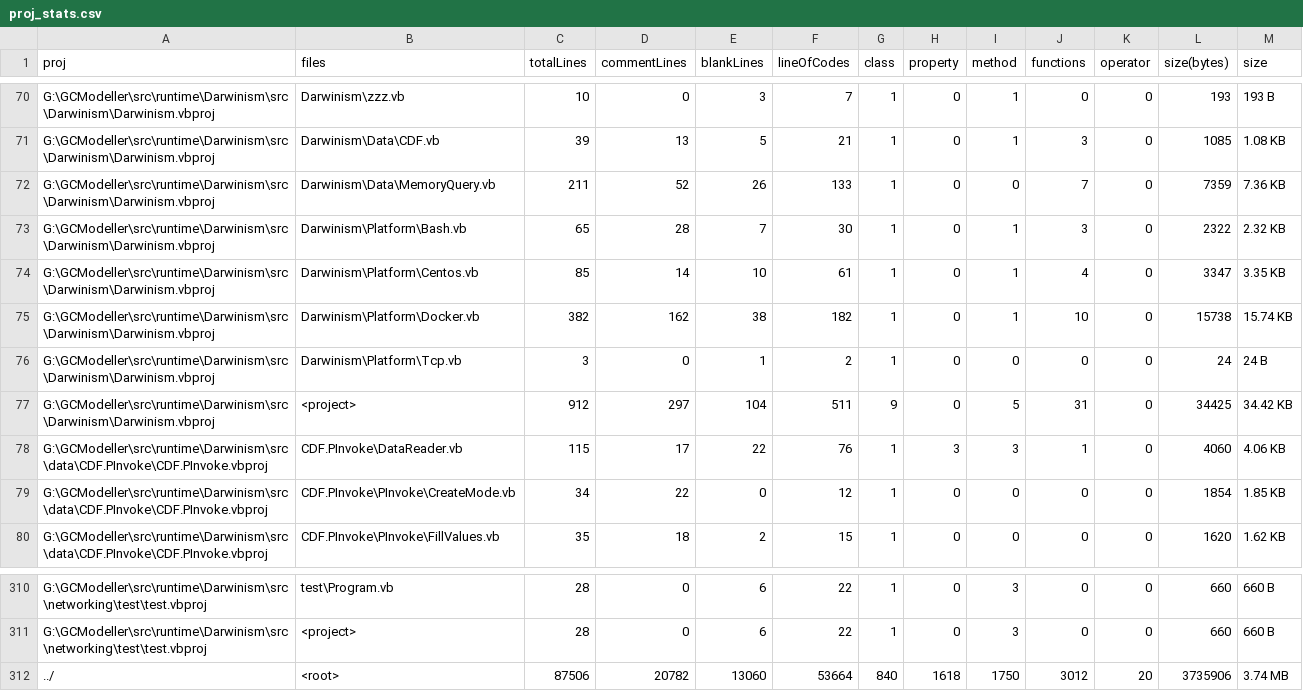
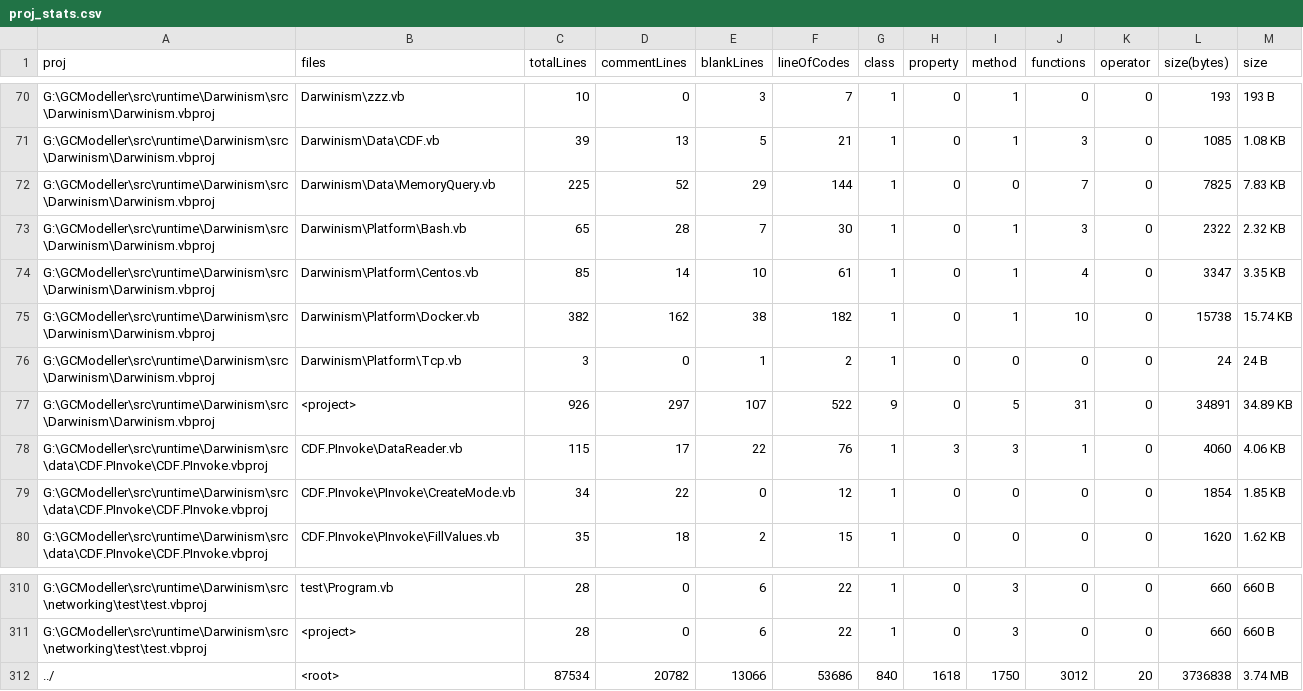
Before and after one commit to xieguigang/Darwinism, a CSV file: proj_stats.csv, drawn as a sheet; only a part is shown, gaps mark what is left out.

```diff
--- a/proj_stats.csv
+++ b/proj_stats.csv
@@ -71,3 +71,3 @@ G:\GCModeller\src\runtime\Darwinism\src\Darwinism\Darwinism.vbproj,Darwinism\zzz
 G:\GCModeller\src\runtime\Darwinism\src\Darwinism\Darwinism.vbproj,Darwinism\Data\CDF.vb,39,13,5,21,1,0,1,3,0,1085,1.08 KB
-G:\GCModeller\src\runtime\Darwinism\src\Darwinism\Darwinism.vbproj,Darwinism\Data\MemoryQuery.vb,211,52,26,133,1,0,0,7,0,7359,7.36 KB
+G:\GCModeller\src\runtime\Darwinism\src\Darwinism\Darwinism.vbproj,Darwinism\Data\MemoryQuery.vb,225,52,29,144,1,0,0,7,0,7825,7.83 KB
 G:\GCModeller\src\runtime\Darwinism\src\Darwinism\Darwinism.vbproj,Darwinism\Platform\Bash.vb,65,28,7,30,1,0,1,3,0,2322,2.32 KB
@@ -76,3 +76,3 @@ G:\GCModeller\src\runtime\Darwinism\src\Darwinism\Darwinism.vbproj,Darwinism\Pla
 G:\GCModeller\src\runtime\Darwinism\src\Darwinism\Darwinism.vbproj,Darwinism\Platform\Tcp.vb,3,0,1,2,1,0,0,0,0,24,24 B
-G:\GCModeller\src\runtime\Darwinism\src\Darwinism\Darwinism.vbproj,<project>,912,297,104,511,9,0,5,31,0,34425,34.42 KB
+G:\GCModeller\src\runtime\Darwinism\src\Darwinism\Darwinism.vbproj,<project>,926,297,107,522,9,0,5,31,0,34891,34.89 KB
 G:\GCModeller\src\runtime\Darwinism\src\data\CDF.PInvoke\CDF.PInvoke.vbproj,CDF.PInvoke\DataReader.vb,115,17,22,76,1,3,3,1,0,4060,4.06 KB
@@ -311,2 +311,2 @@ G:\GCModeller\src\runtime\Darwinism\src\networking\test\test.vbproj,test\Program
 G:\GCModeller\src\runtime\Darwinism\src\networking\test\test.vbproj,<project>,28,0,6,22,1,0,3,0,0,660,660 B
-../,<root>,87506,20782,13060,53664,840,1618,1750,3012,20,3735906,3.74 MB
+../,<root>,87534,20782,13066,53686,840,1618,1750,3012,20,3736838,3.74 MB
```
Also changed, not shown: 1 other file.
